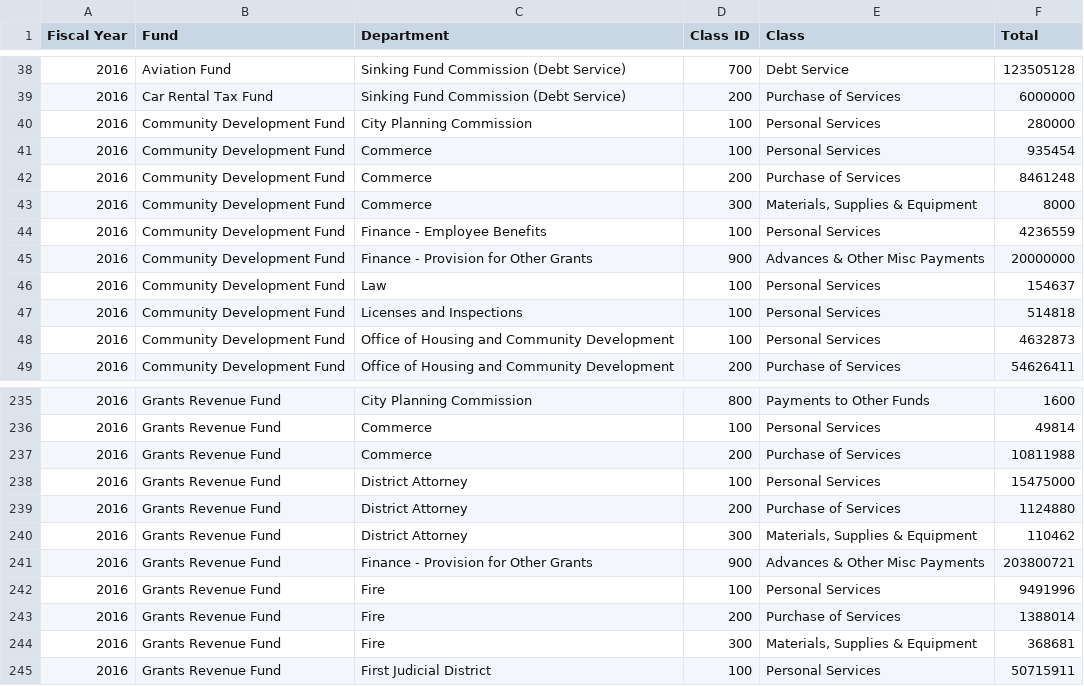
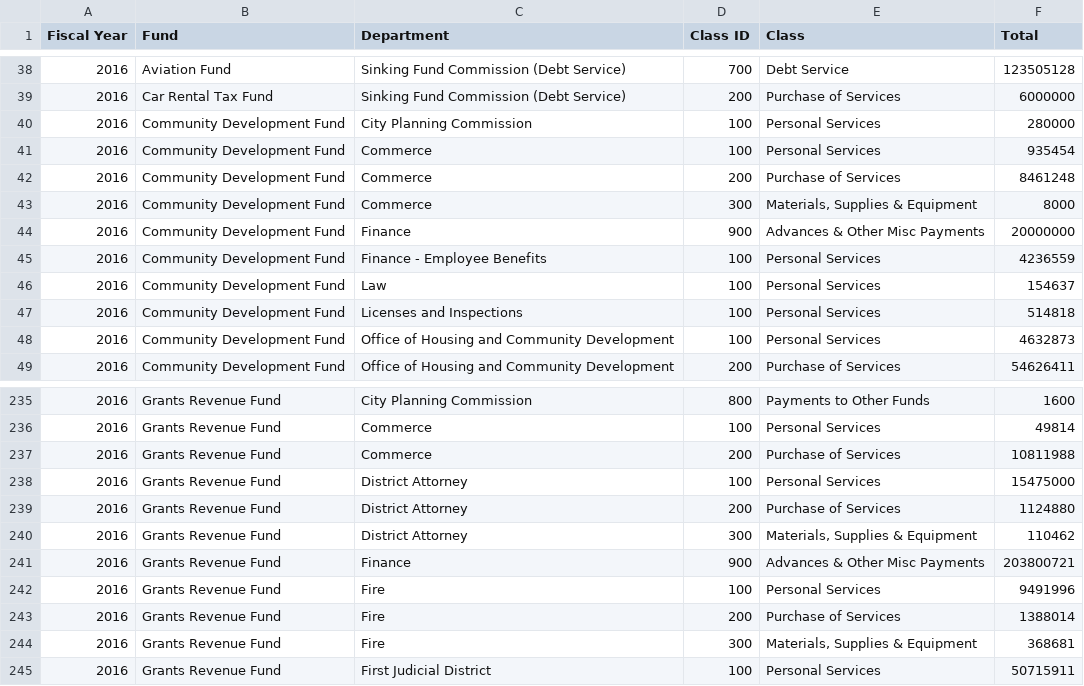
Before and after one commit to CityOfPhiladelphia/open-budget-data-transformer, a CSV file: output/FY2016-proposed.csv, drawn as a sheet; only a part is shown, gaps mark what is left out.

Commit message:
output from other grants under finance

```diff
--- a/output/FY2016-proposed.csv
+++ b/output/FY2016-proposed.csv
@@ -43,4 +43,4 @@ Fiscal Year,Fund,Department,Class ID,Class,Total
 2016,Community Development Fund,Commerce,300,"Materials, Supplies & Equipment",8000
+2016,Community Development Fund,Finance,900,Advances & Other Misc Payments,20000000
 2016,Community Development Fund,Finance - Employee Benefits,100,Personal Services,4236559
-2016,Community Development Fund,Finance - Provision for Other Grants,900,Advances & Other Misc Payments,20000000
 2016,Community Development Fund,Law,100,Personal Services,154637
@@ -240,3 +240,3 @@ Fiscal Year,Fund,Department,Class ID,Class,Total
 2016,Grants Revenue Fund,District Attorney,300,"Materials, Supplies & Equipment",110462
-2016,Grants Revenue Fund,Finance - Provision for Other Grants,900,Advances & Other Misc Payments,203800721
+2016,Grants Revenue Fund,Finance,900,Advances & Other Misc Payments,203800721
 2016,Grants Revenue Fund,Fire,100,Personal Services,9491996
```
Also changed, not shown: output/FY2017-proposed.csv, output/other-funds.csv, 1 other file.
